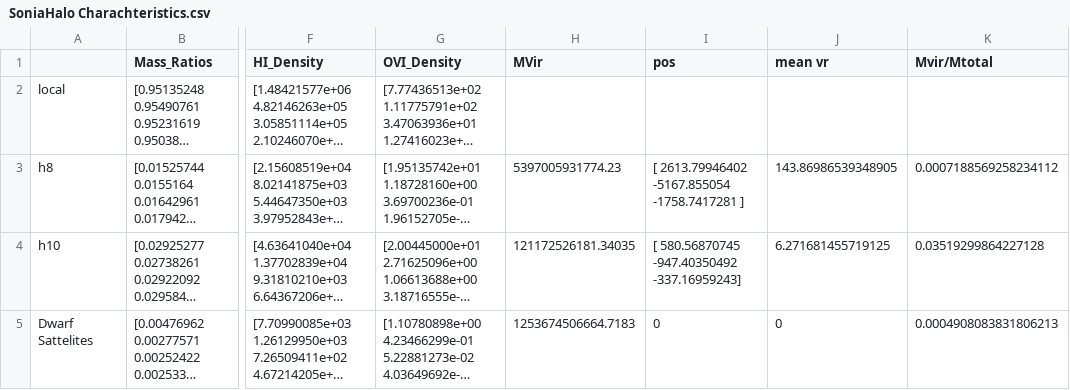
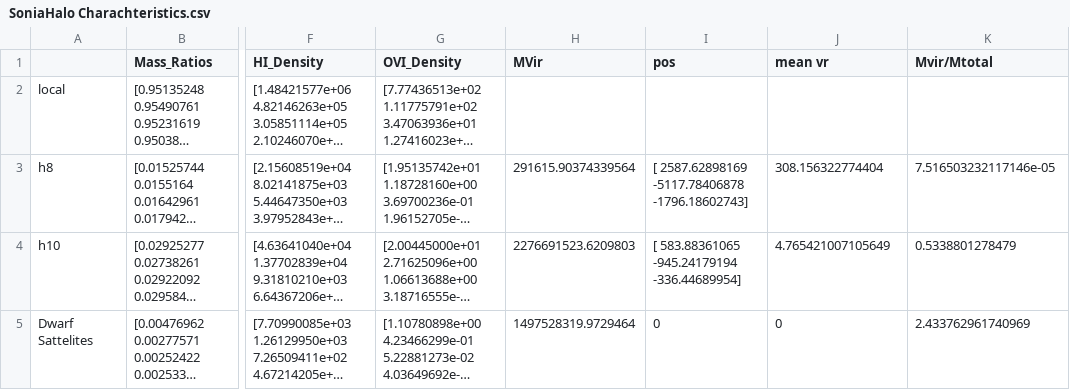
Before and after one commit to J-vadillo/Vadillo-Justice-League-Code, a CSV file: MassFracs-Divided-By-Source-c/Data/SoniaHalo Charachteristics.csv (was Mass Fractions Divided By Source/Data/SoniaHalo Charachteristics.csv), drawn as a sheet; only a part is shown, gaps mark what is left out; long unchanged cells end in …; the diff names each change by its address in the sheet, - before the commit and + after, or states it on an @@ line.

```diff
--- a/Mass Fractions Divided By Source/Data/SoniaHalo Charachteristics.csv
+++ b/MassFracs-Divided-By-Source-c/Data/SoniaHalo Charachteristics.csv
-H3 (MVir): 5397005931774.23
+H3 (MVir): 291615.90374339564
-I3 (pos): [ 2613.79946402 -5167.855054 -1758.7417281 ]
+I3 (pos): [ 2587.62898169 -5117.78406878 -1796.18602743]
-J3 (mean vr): 143.86986539348905
+J3 (mean vr): 308.156322774404
-K3 (Mvir/Mtotal): 0.0007188569258234112
+K3 (Mvir/Mtotal): 7.516503232117146e-05
-H4 (MVir): 121172526181.34035
+H4 (MVir): 2276691523.6209803
-I4 (pos): [ 580.56870745 -947.40350492 -337.16959243]
+I4 (pos): [ 583.88361065 -945.24179194 -336.44689954]
-J4 (mean vr): 6.271681455719125
+J4 (mean vr): 4.765421007105649
-K4 (Mvir/Mtotal): 0.03519299864227128
+K4 (Mvir/Mtotal): 0.5338801278479
-H5 (MVir): 1253674506664.7183
+H5 (MVir): 1497528319.9729464
-K5 (Mvir/Mtotal): 0.0004908083831806213
+K5 (Mvir/Mtotal): 2.433762961740969
```
Also changed, not shown: MassFracs-Divided-By-Source-c/Data/ElenaHalo Charachteristics.csv, MassFracs-Divided-By-Source-c/Data/RuthHalo Charachteristics.csv, 13 other files.
